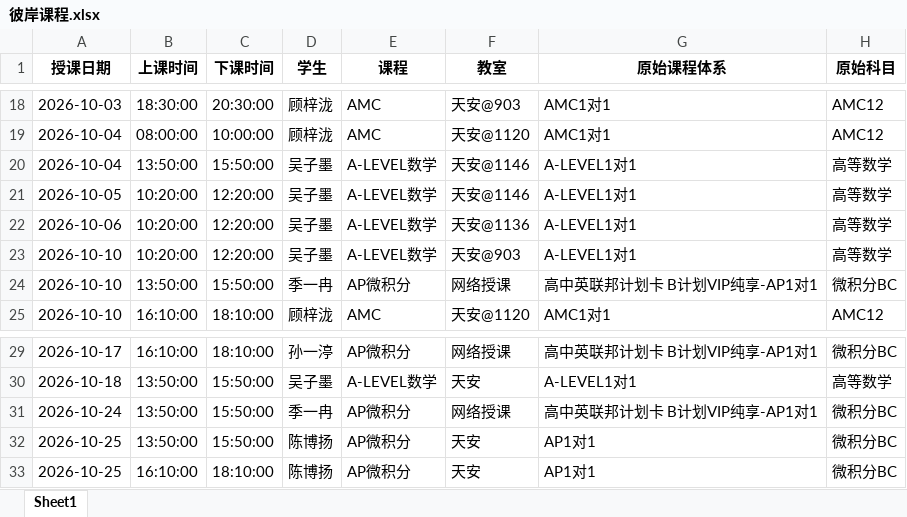
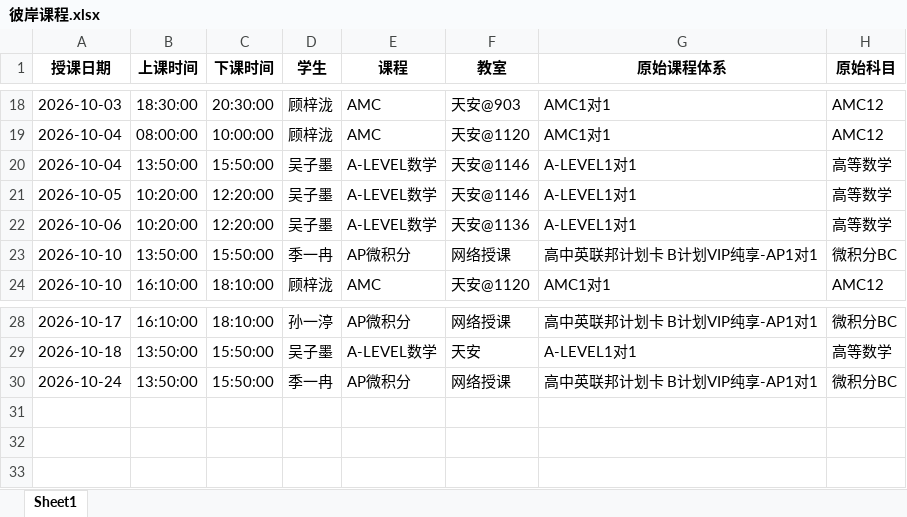
Before and after one commit to xiulikun/course-schedule, an Excel workbook: 彼岸课程.xlsx, sheet Sheet1, drawn as a sheet; only a part is shown, gaps mark what is left out; values as stored, in another font and other column widths than the file's, no borders; the diff names each change by its address in the sheet, - before the commit and + after, or states it on an @@ line.

Commit message:
更新 彼岸课程.xlsx

```diff
--- a/彼岸课程.xlsx (sheet Sheet1)
+++ b/彼岸课程.xlsx (sheet Sheet1)
-row 23: 2026-10-10 | 10:20:00 | 12:20:00 | 吴子墨 | A-LEVEL数学 | 天安@903 | A-LEVEL1对1 | 高等数学
-row 32: 2026-10-25 | 13:50:00 | 15:50:00 | 陈博扬 | AP微积分 | 天安 | AP1对1 | 微积分BC
-row 33: 2026-10-25 | 16:10:00 | 18:10:00 | 陈博扬 | AP微积分 | 天安 | AP1对1 | 微积分BC
```
